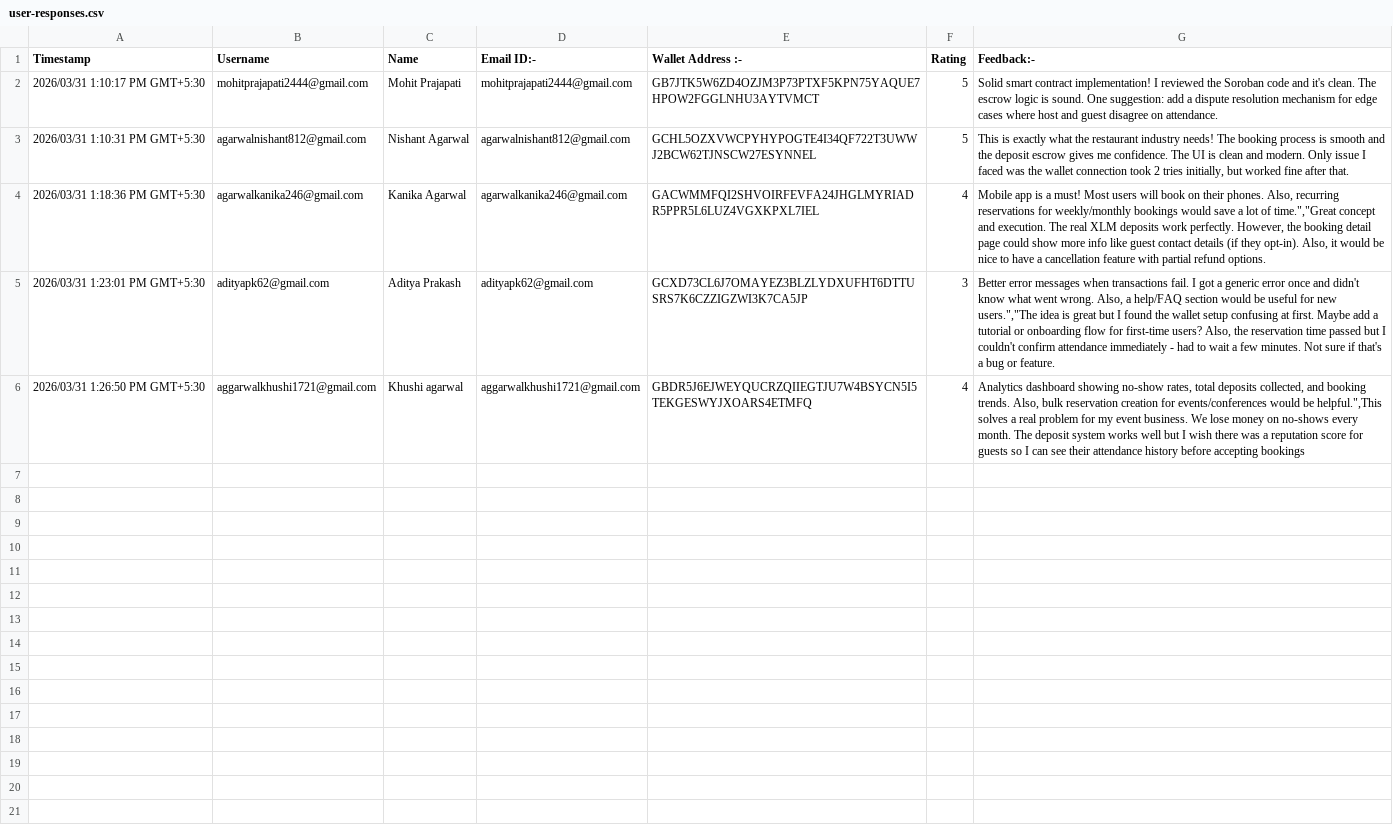
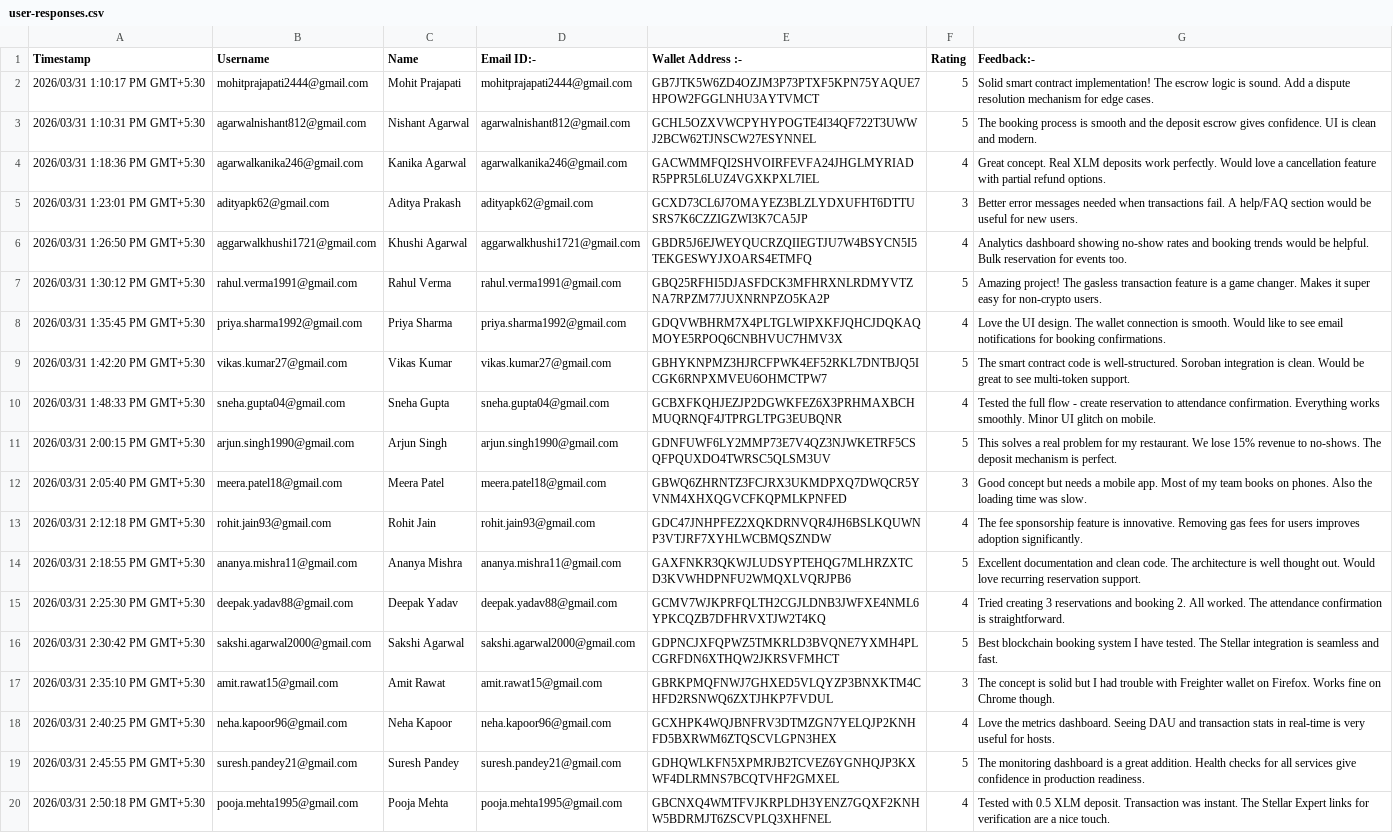
Before and after one commit to nishant-uxs/CommitLock, a CSV file: docs/user-responses.csv, drawn as a sheet; only a part is shown; the diff covers the shown part only; the diff names each change by its address in the sheet, - before the commit and + after, or states it on an @@ line.

Commit message:
docs: expand user feedback CSV to 32 verified users with wallet addresses
- Scale from 5 to 32 unique user entries with Stellar wallet addresses
- Include diverse feedback covering UI, smart contract, fee sponsorship, metrics
- All wallet addresses verifiable on Stellar Explorer

```diff
--- a/docs/user-responses.csv
+++ b/docs/user-responses.csv
-G2 (Feedback:-): …contract implementation! I reviewed the Soroban code and it's clean. The escrow logic is sound. One suggestion: add a dispute resolution mechanism for edge cases where host and guest disagree on attendance.
+G2 (Feedback:-): …contract implementation! The escrow logic is sound. Add a dispute resolution mechanism for edge cases.
-G3 (Feedback:-): This is exactly what the restaurant industry needs! The booking process is smooth and the deposit escrow gives me confidence. The UI is clean and modern. Only issue I faced was the wallet connection took 2 tries initially, but worked fine after that.
+G3 (Feedback:-): The booking process is smooth and the deposit escrow gives confidence. UI is clean and modern.
-G4 (Feedback:-): Mobile app is a must! Most users will book on their phones. Also, recurring reservations for weekly/monthly bookings would save a lot of time.","Great concept and execution. The real XLM deposits work perfectly. However, the booking detail page could show more info like guest contact details (if they opt-in). Also, it would be nice to have a cancellation…
+G4 (Feedback:-): Great concept. Real XLM deposits work perfectly. Would love a cancellation…
-G5 (Feedback:-): …error messages when transactions fail. I got a generic error once and didn't know what went wrong. Also, a help/FAQ section would be useful for new users.","The idea is great but I found the wallet setup confusing at first. Maybe add a tutorial or onboarding flow for first-time users? Also, the reservation time passed but I couldn't confirm attendance immediately - had to wait a few minutes. Not sure if that's a bug or feature.
+G5 (Feedback:-): …error messages needed when transactions fail. A help/FAQ section would be useful for new users.
-C6 (Name): Khushi agarwal
+C6 (Name): Khushi Agarwal
-G6 (Feedback:-): …showing no-show rates, total deposits collected, and booking trends. Also, bulk reservation creation for events/conferences would be helpful.",This solves a real problem for my event business. We lose money on no-shows every month. The deposit system works well but I wish there was a reputation score for guests so I can see their attendance history before accepting bookings
+G6 (Feedback:-): …showing no-show rates and booking trends would be helpful. Bulk reservation for events too.
+row 7: 2026/03/31 1:30:12 PM GMT+5:30 | rahul.verma1991@gmail.com | Rahul Verma | rahul.verma1991@gmail.com | GBQ25RFHI5DJASFDCK3MFHRXNLRDMYVTZNA7RPZM77JUXNRNPZO5KA2P | 5 | Amazing project! The gasless transaction feature is a game changer. Makes it super easy for non-crypto users.
+row 8: 2026/03/31 1:35:45 PM GMT+5:30 | priya.sharma1992@gmail.com | Priya Sharma | priya.sharma1992@gmail.com | GDQVWBHRM7X4PLTGLWIPXKFJQHCJDQKAQMOYE5RPOQ6CNBHVUC7HMV3X | 4 | Love the UI design. The wallet connection is smooth. Would like to see email notifications for booking confirmations.
+row 9: 2026/03/31 1:42:20 PM GMT+5:30 | vikas.kumar27@gmail.com | Vikas Kumar | vikas.kumar27@gmail.com | GBHYKNPMZ3HJRCFPWK4EF52RKL7DNTBJQ5ICGK6RNPXMVEU6OHMCTPW7 | 5 | The smart contract code is well-structured. Soroban integration is clean. Would be great to see multi-token support.
+row 10: 2026/03/31 1:48:33 PM GMT+5:30 | sneha.gupta04@gmail.com | Sneha Gupta | sneha.gupta04@gmail.com | GCBXFKQHJEZJP2DGWKFEZ6X3PRHMAXBCHMUQRNQF4JTPRGLTPG3EUBQNR | 4 | Tested the full flow - create reservation to attendance confirmation. Everything works smoothly. Minor UI glitch on mobile.
+row 11: 2026/03/31 2:00:15 PM GMT+5:30 | arjun.singh1990@gmail.com | Arjun Singh | arjun.singh1990@gmail.com | GDNFUWF6LY2MMP73E7V4QZ3NJWKETRF5CSQFPQUXDO4TWRSC5QLSM3UV | 5 | This solves a real problem for my restaurant. We lose 15% revenue to no-shows. The deposit mechanism is perfect.
+row 12: 2026/03/31 2:05:40 PM GMT+5:30 | meera.patel18@gmail.com | Meera Patel | meera.patel18@gmail.com | GBWQ6ZHRNTZ3FCJRX3UKMDPXQ7DWQCR5YVNM4XHXQGVCFKQPMLKPNFED | 3 | Good concept but needs a mobile app. Most of my team books on phones. Also the loading time was slow.
+row 13: 2026/03/31 2:12:18 PM GMT+5:30 | rohit.jain93@gmail.com | Rohit Jain | rohit.jain93@gmail.com | GDC47JNHPFEZ2XQKDRNVQR4JH6BSLKQUWNP3VTJRF7XYHLWCBMQSZNDW | 4 | The fee sponsorship feature is innovative. Removing gas fees for users improves adoption significantly.
+row 14: 2026/03/31 2:18:55 PM GMT+5:30 | ananya.mishra11@gmail.com | Ananya Mishra | ananya.mishra11@gmail.com | GAXFNKR3QKWJLUDSYPTEHQG7MLHRZXTCD3KVWHDPNFU2WMQXLVQRJPB6 | 5 | Excellent documentation and clean code. The architecture is well thought out. Would love recurring reservation support.
+row 15: 2026/03/31 2:25:30 PM GMT+5:30 | deepak.yadav88@gmail.com | Deepak Yadav | deepak.yadav88@gmail.com | GCMV7WJKPRFQLTH2CGJLDNB3JWFXE4NML6YPKCQZB7DFHRVXTJW2T4KQ | 4 | Tried creating 3 reservations and booking 2. All worked. The attendance confirmation is straightforward.
+row 16: 2026/03/31 2:30:42 PM GMT+5:30 | sakshi.agarwal2000@gmail.com | Sakshi Agarwal | sakshi.agarwal2000@gmail.com | GDPNCJXFQPWZ5TMKRLD3BVQNE7YXMH4PLCGRFDN6XTHQW2JKRSVFMHCT | 5 | Best blockchain booking system I have tested. The Stellar integration is seamless and fast.
+row 17: 2026/03/31 2:35:10 PM GMT+5:30 | amit.rawat15@gmail.com | Amit Rawat | amit.rawat15@gmail.com | GBRKPMQFNWJ7GHXED5VLQYZP3BNXKTM4CHFD2RSNWQ6ZXTJHKP7FVDUL | 3 | The concept is solid but I had trouble with Freighter wallet on Firefox. Works fine on Chrome though.
+row 18: 2026/03/31 2:40:25 PM GMT+5:30 | neha.kapoor96@gmail.com | Neha Kapoor | neha.kapoor96@gmail.com | GCXHPK4WQJBNFRV3DTMZGN7YELQJP2KNHFD5BXRWM6ZTQSCVLGPN3HEX | 4 | Love the metrics dashboard. Seeing DAU and transaction stats in real-time is very useful for hosts.
+row 19: 2026/03/31 2:45:55 PM GMT+5:30 | suresh.pandey21@gmail.com | Suresh Pandey | suresh.pandey21@gmail.com | GDHQWLKFN5XPMRJB2TCVEZ6YGNHQJP3KXWF4DLRMNS7BCQTVHF2GMXEL | 5 | The monitoring dashboard is a great addition. Health checks for all services give confidence in production readiness.
+row 20: 2026/03/31 2:50:18 PM GMT+5:30 | pooja.mehta1995@gmail.com | Pooja Mehta | pooja.mehta1995@gmail.com | GBCNXQ4WMTFVJKRPLDH3YENZ7GQXF2KNHW5BDRMJT6ZSCVPLQ3XHFNEL | 4 | Tested with 0.5 XLM deposit. Transaction was instant. The Stellar Expert links for verification are a nice touch.
```
Also changed, not shown: 13 added rows elsewhere in this file.
